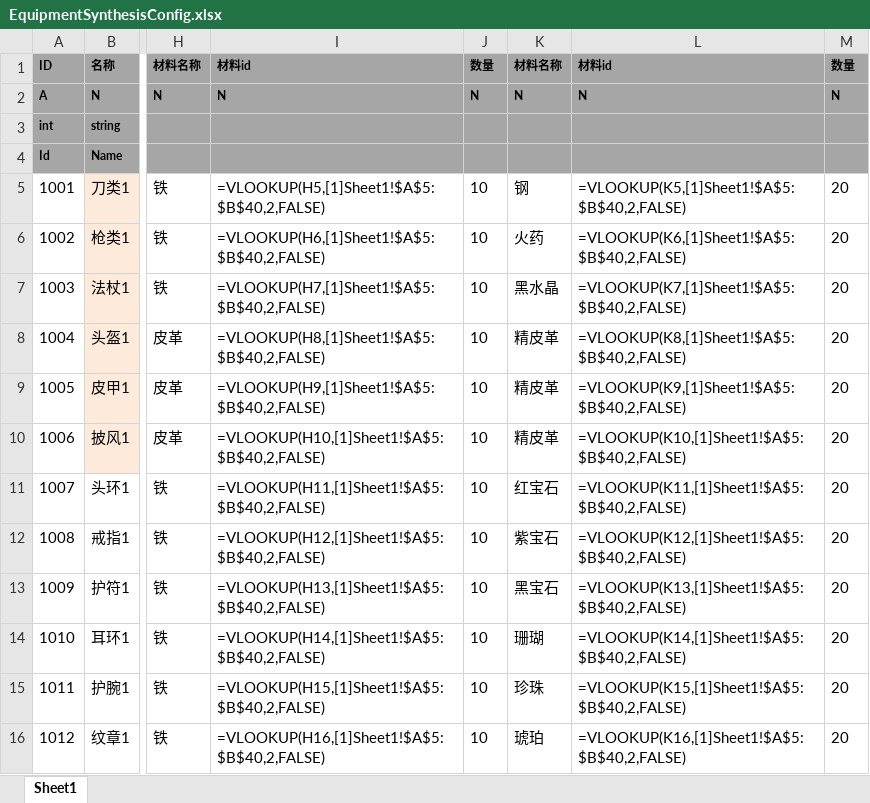
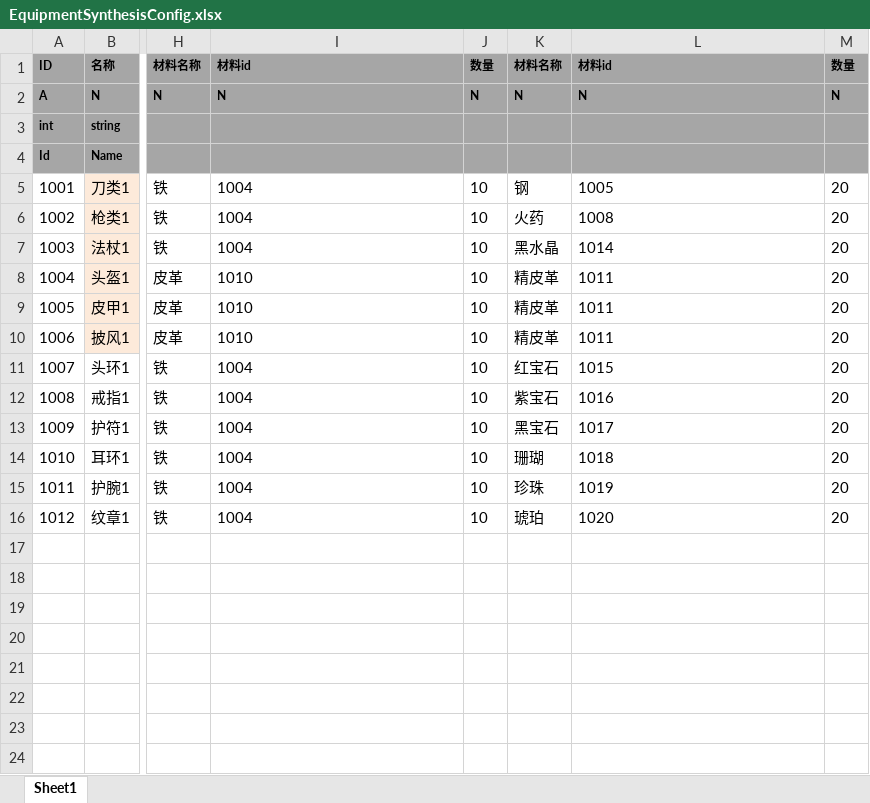
Before and after one commit to tkonexhh/LegendOfPirate, an Excel workbook: Tables/Sources/gameplay/Synthesis/EquipmentSynthesisConfig.xlsx, sheet Sheet1, drawn as a sheet; only a part is shown, gaps mark what is left out; values as stored, in another font and other column widths than the file's, no borders; formulas are shown in place of their values; the diff names each change by its address in the sheet, - before the commit and + after, or states it on an @@ line.

```diff
--- a/Tables/Sources/gameplay/Synthesis/EquipmentSynthesisConfig.xlsx (sheet Sheet1)
+++ b/Tables/Sources/gameplay/Synthesis/EquipmentSynthesisConfig.xlsx (sheet Sheet1)
-I5: =VLOOKUP(H5,[1]Sheet1!$A$5:$B$40,2,FALSE)
+I5: 1004
-L5: =VLOOKUP(K5,[1]Sheet1!$A$5:$B$40,2,FALSE)
+L5: 1005
-I6: =VLOOKUP(H6,[1]Sheet1!$A$5:$B$40,2,FALSE)
+I6: 1004
-L6: =VLOOKUP(K6,[1]Sheet1!$A$5:$B$40,2,FALSE)
+L6: 1008
-I7: =VLOOKUP(H7,[1]Sheet1!$A$5:$B$40,2,FALSE)
+I7: 1004
-L7: =VLOOKUP(K7,[1]Sheet1!$A$5:$B$40,2,FALSE)
+L7: 1014
-I8: =VLOOKUP(H8,[1]Sheet1!$A$5:$B$40,2,FALSE)
+I8: 1010
-L8: =VLOOKUP(K8,[1]Sheet1!$A$5:$B$40,2,FALSE)
+L8: 1011
-I9: =VLOOKUP(H9,[1]Sheet1!$A$5:$B$40,2,FALSE)
+I9: 1010
-L9: =VLOOKUP(K9,[1]Sheet1!$A$5:$B$40,2,FALSE)
+L9: 1011
-I10: =VLOOKUP(H10,[1]Sheet1!$A$5:$B$40,2,FALSE)
+I10: 1010
-L10: =VLOOKUP(K10,[1]Sheet1!$A$5:$B$40,2,FALSE)
+L10: 1011
-I11: =VLOOKUP(H11,[1]Sheet1!$A$5:$B$40,2,FALSE)
+I11: 1004
-L11: =VLOOKUP(K11,[1]Sheet1!$A$5:$B$40,2,FALSE)
+L11: 1015
-I12: =VLOOKUP(H12,[1]Sheet1!$A$5:$B$40,2,FALSE)
+I12: 1004
-L12: =VLOOKUP(K12,[1]Sheet1!$A$5:$B$40,2,FALSE)
+L12: 1016
-I13: =VLOOKUP(H13,[1]Sheet1!$A$5:$B$40,2,FALSE)
+I13: 1004
-L13: =VLOOKUP(K13,[1]Sheet1!$A$5:$B$40,2,FALSE)
+L13: 1017
-I14: =VLOOKUP(H14,[1]Sheet1!$A$5:$B$40,2,FALSE)
+I14: 1004
-L14: =VLOOKUP(K14,[1]Sheet1!$A$5:$B$40,2,FALSE)
+L14: 1018
-I15: =VLOOKUP(H15,[1]Sheet1!$A$5:$B$40,2,FALSE)
+I15: 1004
-L15: =VLOOKUP(K15,[1]Sheet1!$A$5:$B$40,2,FALSE)
+L15: 1019
-I16: =VLOOKUP(H16,[1]Sheet1!$A$5:$B$40,2,FALSE)
+I16: 1004
-L16: =VLOOKUP(K16,[1]Sheet1!$A$5:$B$40,2,FALSE)
+L16: 1020
```
Also changed, not shown: Tables/Sources/gameplay/MaterialConfig.xlsx, Tables/Sources/gameplay/Synthesis/FoodSynthesisConfig.xlsx, 2 other files.
